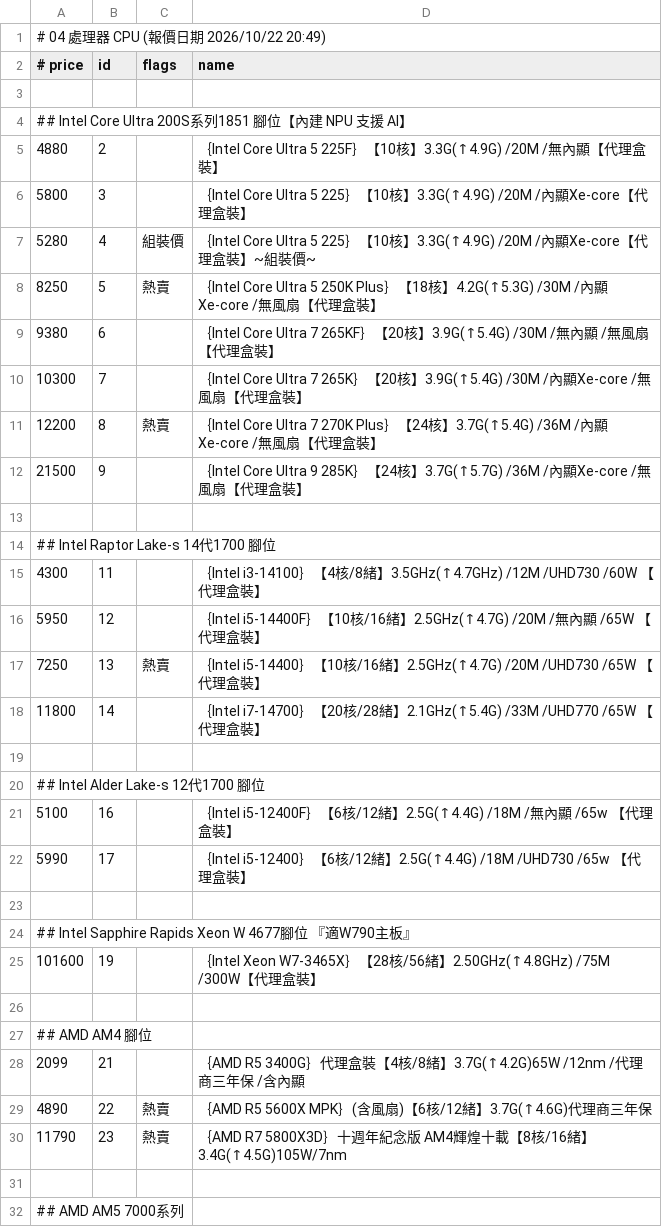
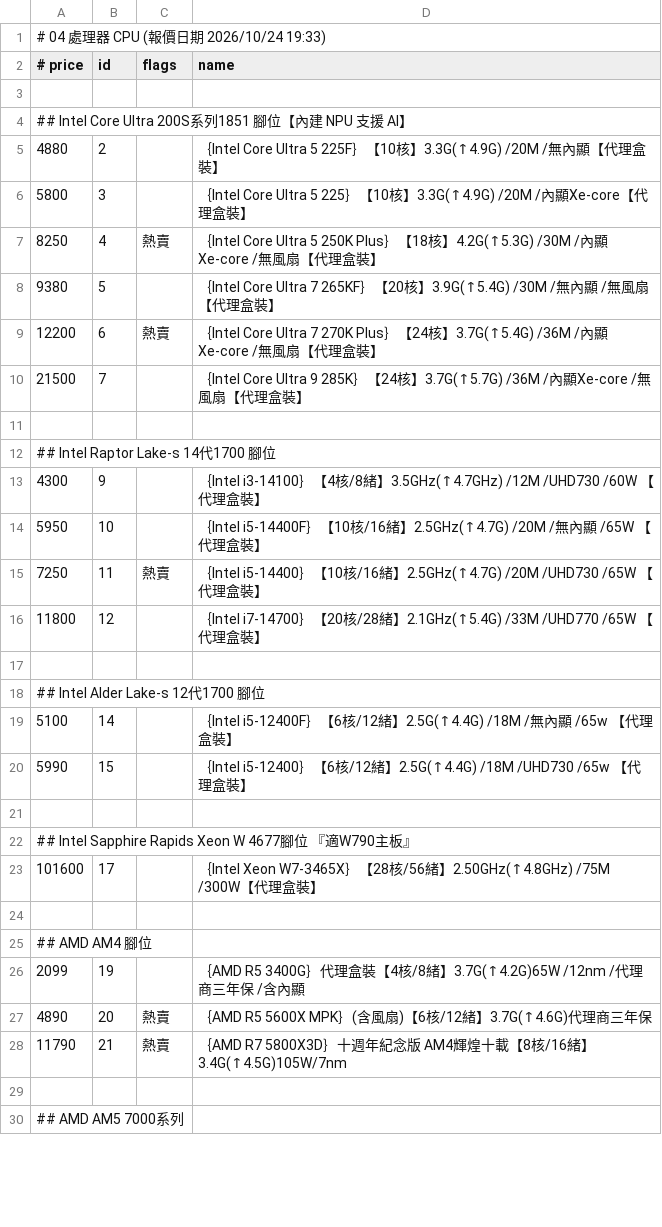
Before and after one commit to jakeuj/architect-pc-builder, a TSV file: data/by_category/04_處理器_CPU.tsv, drawn as a sheet; only a part is shown; the diff covers the shown part only.

```diff
--- a/data/by_category/04_處理器_CPU.tsv
+++ b/data/by_category/04_處理器_CPU.tsv
@@ -1,2 +1,2 @@
-# 04 處理器 CPU  (報價日期 2026/10/22 20:49)
+# 04 處理器 CPU  (報價日期 2026/10/24 19:33)
 # price	id	flags	name
@@ -6,26 +6,24 @@
 5800	3		｛Intel Core Ultra 5 225｝【10核】3.3G(↑4.9G) /20M /內顯Xe-core【代理盒裝】
-5280	4	組裝價	｛Intel Core Ultra 5 225｝【10核】3.3G(↑4.9G) /20M /內顯Xe-core【代理盒裝】~組裝價~
-8250	5	熱賣	｛Intel Core Ultra 5 250K Plus｝【18核】4.2G(↑5.3G) /30M /內顯Xe-core /無風扇【代理盒裝】
-9380	6		｛Intel Core Ultra 7 265KF｝【20核】3.9G(↑5.4G) /30M /無內顯 /無風扇【代理盒裝】
-10300	7		｛Intel Core Ultra 7 265K｝【20核】3.9G(↑5.4G) /30M /內顯Xe-core /無風扇【代理盒裝】
-12200	8	熱賣	｛Intel Core Ultra 7 270K Plus｝【24核】3.7G(↑5.4G) /36M /內顯Xe-core /無風扇【代理盒裝】
-21500	9		｛Intel Core Ultra 9 285K｝【24核】3.7G(↑5.7G) /36M /內顯Xe-core /無風扇【代理盒裝】
+8250	4	熱賣	｛Intel Core Ultra 5 250K Plus｝【18核】4.2G(↑5.3G) /30M /內顯Xe-core /無風扇【代理盒裝】
+9380	5		｛Intel Core Ultra 7 265KF｝【20核】3.9G(↑5.4G) /30M /無內顯 /無風扇【代理盒裝】
+12200	6	熱賣	｛Intel Core Ultra 7 270K Plus｝【24核】3.7G(↑5.4G) /36M /內顯Xe-core /無風扇【代理盒裝】
+21500	7		｛Intel Core Ultra 9 285K｝【24核】3.7G(↑5.7G) /36M /內顯Xe-core /無風扇【代理盒裝】
 
 ## Intel Raptor Lake-s 14代1700 腳位
-4300	11		｛Intel i3-14100｝【4核/8緒】3.5GHz(↑4.7GHz) /12M /UHD730 /60W 【代理盒裝】
-5950	12		｛Intel i5-14400F｝【10核/16緒】2.5GHz(↑4.7G) /20M /無內顯 /65W 【代理盒裝】
-7250	13	熱賣	｛Intel i5-14400｝【10核/16緒】2.5GHz(↑4.7G) /20M /UHD730 /65W 【代理盒裝】
-11800	14		｛Intel i7-14700｝【20核/28緒】2.1GHz(↑5.4G) /33M /UHD770 /65W 【代理盒裝】
+4300	9		｛Intel i3-14100｝【4核/8緒】3.5GHz(↑4.7GHz) /12M /UHD730 /60W 【代理盒裝】
+5950	10		｛Intel i5-14400F｝【10核/16緒】2.5GHz(↑4.7G) /20M /無內顯 /65W 【代理盒裝】
+7250	11	熱賣	｛Intel i5-14400｝【10核/16緒】2.5GHz(↑4.7G) /20M /UHD730 /65W 【代理盒裝】
+11800	12		｛Intel i7-14700｝【20核/28緒】2.1GHz(↑5.4G) /33M /UHD770 /65W 【代理盒裝】
 
 ## Intel Alder Lake-s 12代1700 腳位
-5100	16		｛Intel i5-12400F｝【6核/12緒】2.5G(↑4.4G) /18M /無內顯 /65w 【代理盒裝】
-5990	17		｛Intel i5-12400｝【6核/12緒】2.5G(↑4.4G) /18M /UHD730 /65w 【代理盒裝】
+5100	14		｛Intel i5-12400F｝【6核/12緒】2.5G(↑4.4G) /18M /無內顯 /65w 【代理盒裝】
+5990	15		｛Intel i5-12400｝【6核/12緒】2.5G(↑4.4G) /18M /UHD730 /65w 【代理盒裝】
 
 ## Intel Sapphire Rapids Xeon W 4677腳位 『適W790主板』
-101600	19		｛Intel Xeon W7-3465X｝【28核/56緒】2.50GHz(↑4.8GHz) /75M /300W【代理盒裝】
+101600	17		｛Intel Xeon W7-3465X｝【28核/56緒】2.50GHz(↑4.8GHz) /75M /300W【代理盒裝】
 
 ## AMD AM4 腳位
-2099	21		｛AMD R5 3400G｝代理盒裝【4核/8緒】3.7G(↑4.2G)65W /12nm /代理商三年保 /含內顯
-4890	22	熱賣	｛AMD R5 5600X MPK｝(含風扇)【6核/12緒】3.7G(↑4.6G)代理商三年保
-11790	23	熱賣	｛AMD R7 5800X3D｝十週年紀念版 AM4輝煌十載【8核/16緒】3.4G(↑4.5G)105W/7nm
+2099	19		｛AMD R5 3400G｝代理盒裝【4核/8緒】3.7G(↑4.2G)65W /12nm /代理商三年保 /含內顯
+4890	20	熱賣	｛AMD R5 5600X MPK｝(含風扇)【6核/12緒】3.7G(↑4.6G)代理商三年保
+11790	21	熱賣	｛AMD R7 5800X3D｝十週年紀念版 AM4輝煌十載【8核/16緒】3.4G(↑4.5G)105W/7nm
 
```
Also changed, not shown: 2 removed rows and 27 edited cells elsewhere in this file, data/by_category/01_品牌小主機_AIO_VR虛擬.tsv, data/by_category/06_記憶體_RAM.tsv, 33 other files.
